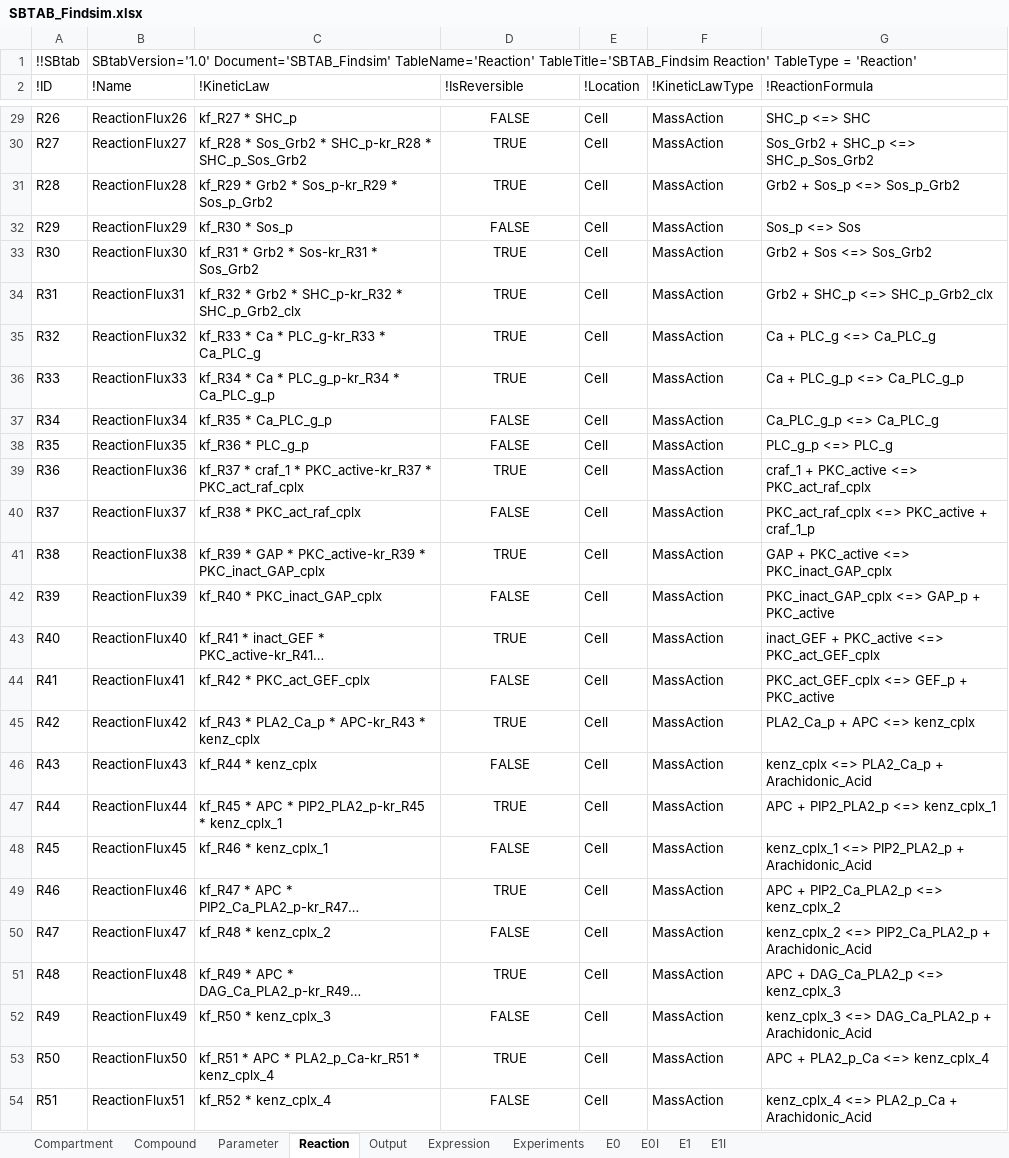
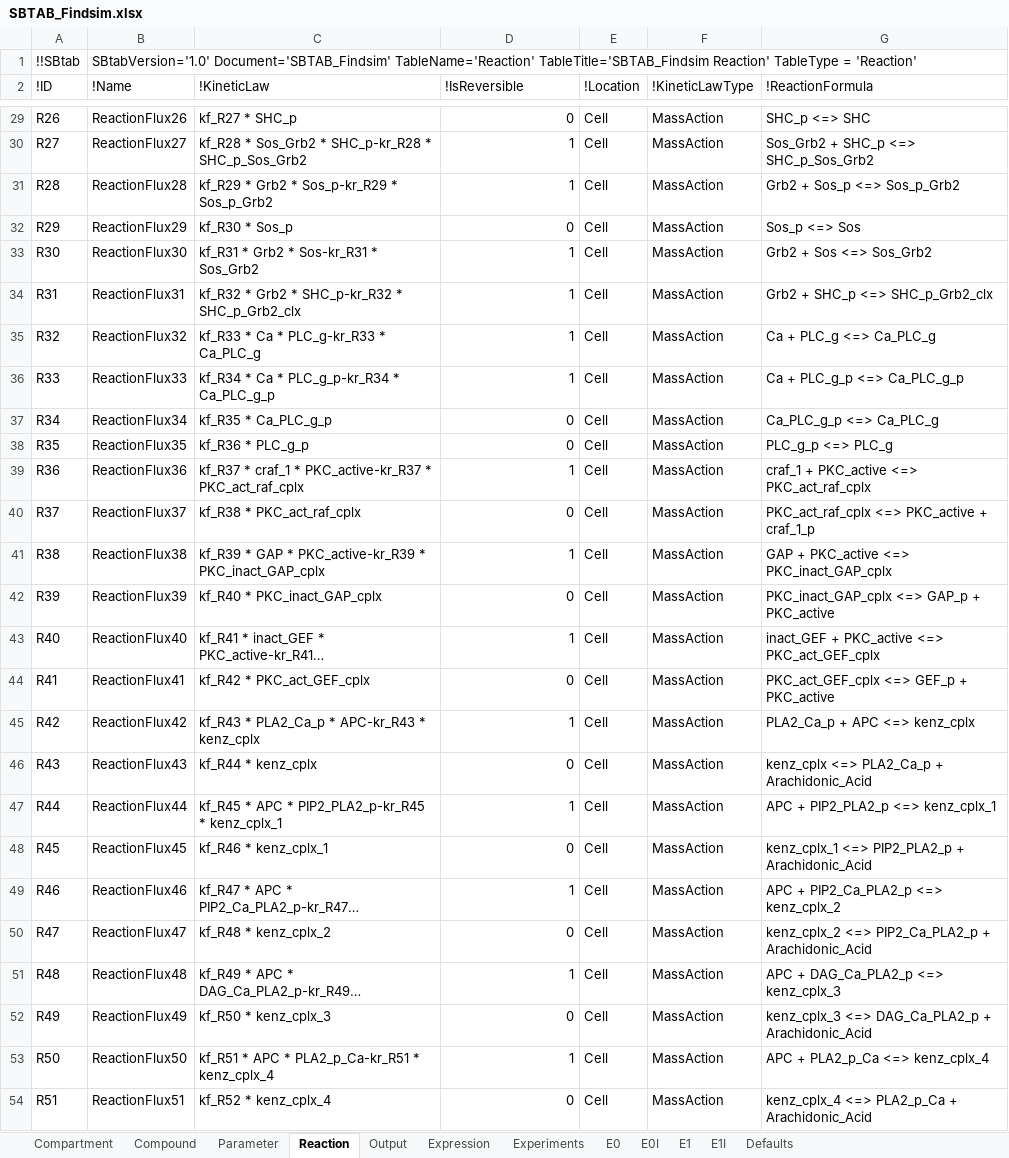
Before and after one commit to jpgsantos/Subcellular_workflow, an Excel workbook: Matlab/Model/Model_Findsim/SBTAB_Findsim.xlsx, sheet Reaction, drawn as a sheet; only a part is shown, gaps mark what is left out; long unchanged cells end in …; values as stored, in another font and other column widths than the file's, no borders; the diff covers the shown part only; the diff names each change by its address in the sheet, - before the commit and + after, or states it on an @@ line.

Commit message:
added default units to sbtab files and changed the volume unit of the «Cell» compartment to be in liters

```diff
--- a/Matlab/Model/Model_Findsim/SBTAB_Findsim.xlsx (sheet Reaction)
+++ b/Matlab/Model/Model_Findsim/SBTAB_Findsim.xlsx (sheet Reaction)
+sheet tab: Defaults
-D29:D54 alignment: center
+D29:D54 alignment: right
-D29 (!IsReversible): FALSE
+D29 (!IsReversible): 0
-D30:D31 (!IsReversible): TRUE
+D30:D31 (!IsReversible): 1
-D32 (!IsReversible): FALSE
+D32 (!IsReversible): 0
-D33:D36 (!IsReversible): TRUE
+D33:D36 (!IsReversible): 1
-D37:D38 (!IsReversible): FALSE
+D37:D38 (!IsReversible): 0
-D39 (!IsReversible): TRUE
+D39 (!IsReversible): 1
-D40 (!IsReversible): FALSE
+D40 (!IsReversible): 0
-D41 (!IsReversible): TRUE
+D41 (!IsReversible): 1
-D42 (!IsReversible): FALSE
+D42 (!IsReversible): 0
-D43 (!IsReversible): TRUE
+D43 (!IsReversible): 1
-D44 (!IsReversible): FALSE
+D44 (!IsReversible): 0
-D45 (!IsReversible): TRUE
+D45 (!IsReversible): 1
-D46 (!IsReversible): FALSE
+D46 (!IsReversible): 0
-D47 (!IsReversible): TRUE
+D47 (!IsReversible): 1
-D48 (!IsReversible): FALSE
+D48 (!IsReversible): 0
-D49 (!IsReversible): TRUE
+D49 (!IsReversible): 1
-D50 (!IsReversible): FALSE
+D50 (!IsReversible): 0
-D51 (!IsReversible): TRUE
+D51 (!IsReversible): 1
-D52 (!IsReversible): FALSE
+D52 (!IsReversible): 0
-D53 (!IsReversible): TRUE
+D53 (!IsReversible): 1
-D54 (!IsReversible): FALSE
+D54 (!IsReversible): 0
```
Also changed, not shown: 76 edited cells and cell formats elsewhere in this sheet, sheet Compound, sheet Experiments, sheet Compartment, 4 other files.
